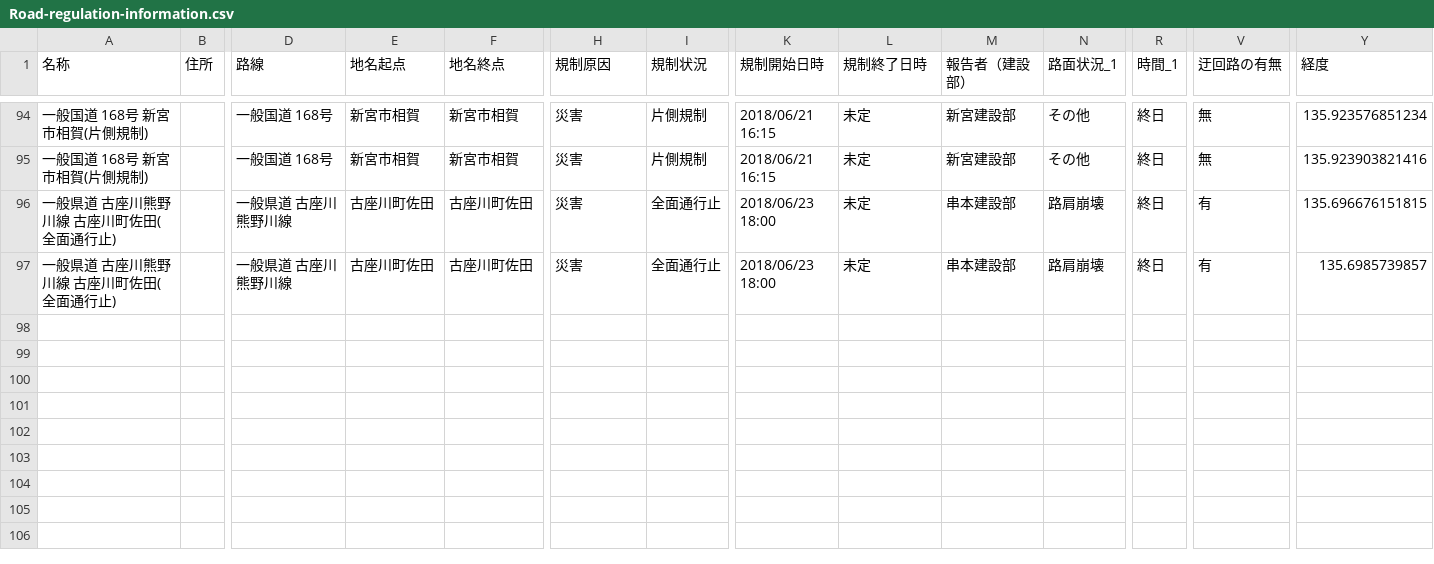
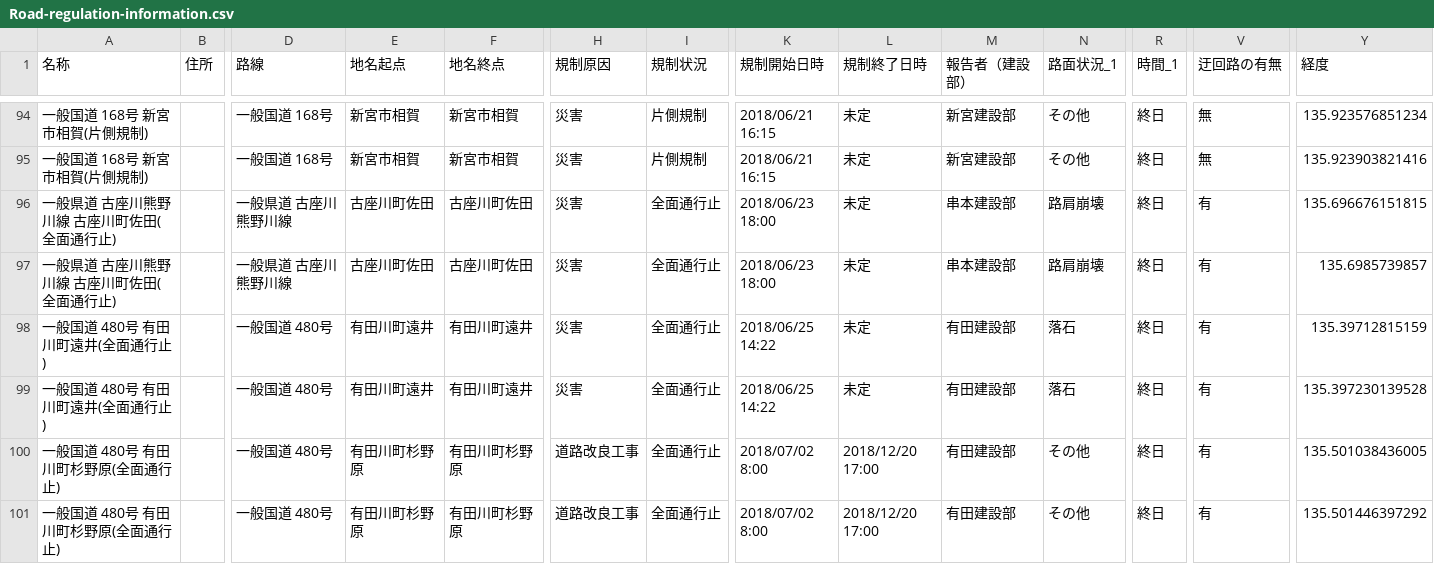
Before and after one commit to wakayama-pref-org/Road-regulation-information, a CSV file: CSV/Road-regulation-information.csv, drawn as a sheet; only a part is shown, gaps mark what is left out; rows hold the shown columns only; the diff names each change by its address in the sheet, - before the commit and + after, or states it on an @@ line.

```diff
--- a/CSV/Road-regulation-information.csv
+++ b/CSV/Road-regulation-information.csv
+row 98: 一般国道 480号 有田川町遠井(全面通行止) |  | 一般国道 480号 | 有田川町遠井 | 有田川町遠井 | 災害 | 全面通行止 | 2018/06/25 14:22 | 未定 | 有田建設部 | 落石 | 終日 | 有 | 135.39712815159
+row 99: 一般国道 480号 有田川町遠井(全面通行止) |  | 一般国道 480号 | 有田川町遠井 | 有田川町遠井 | 災害 | 全面通行止 | 2018/06/25 14:22 | 未定 | 有田建設部 | 落石 | 終日 | 有 | 135.397230139528
+row 100: 一般国道 480号 有田川町杉野原(全面通行止) |  | 一般国道 480号 | 有田川町杉野原 | 有田川町杉野原 | 道路改良工事 | 全面通行止 | 2018/07/02 8:00 | 2018/12/20 17:00 | 有田建設部 | その他 | 終日 | 有 | 135.501038436005
+row 101: 一般国道 480号 有田川町杉野原(全面通行止) |  | 一般国道 480号 | 有田川町杉野原 | 有田川町杉野原 | 道路改良工事 | 全面通行止 | 2018/07/02 8:00 | 2018/12/20 17:00 | 有田建設部 | その他 | 終日 | 有 | 135.501446397292
```
Also changed, not shown: 3 other files.
